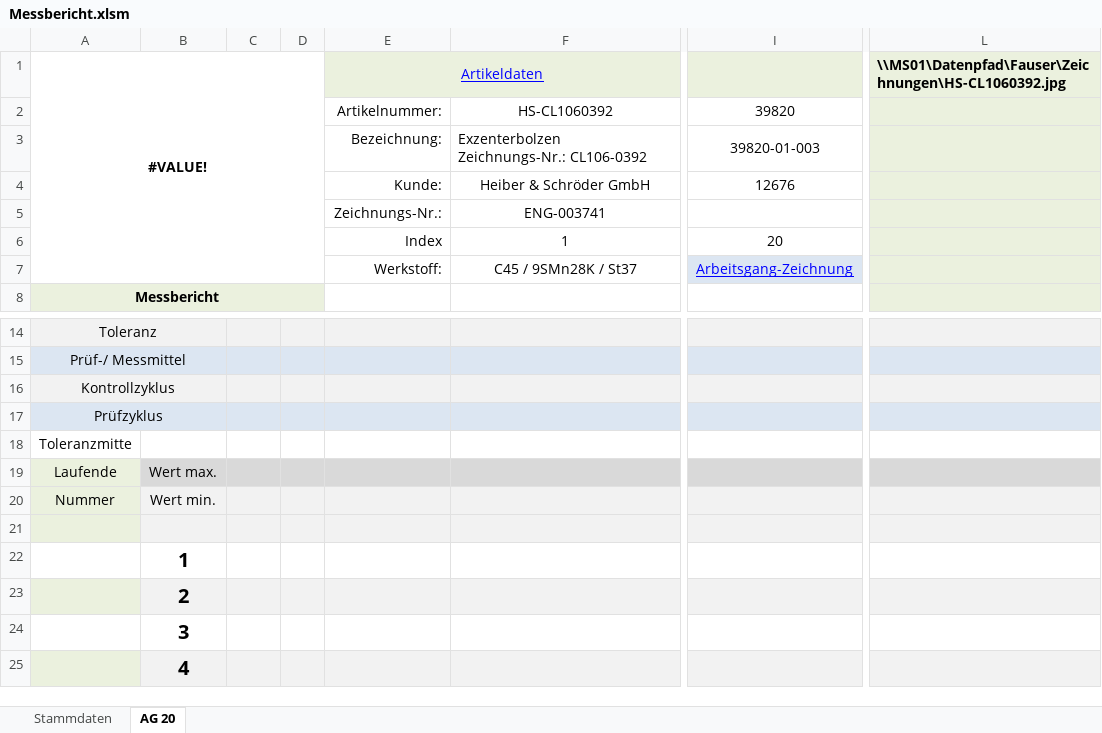
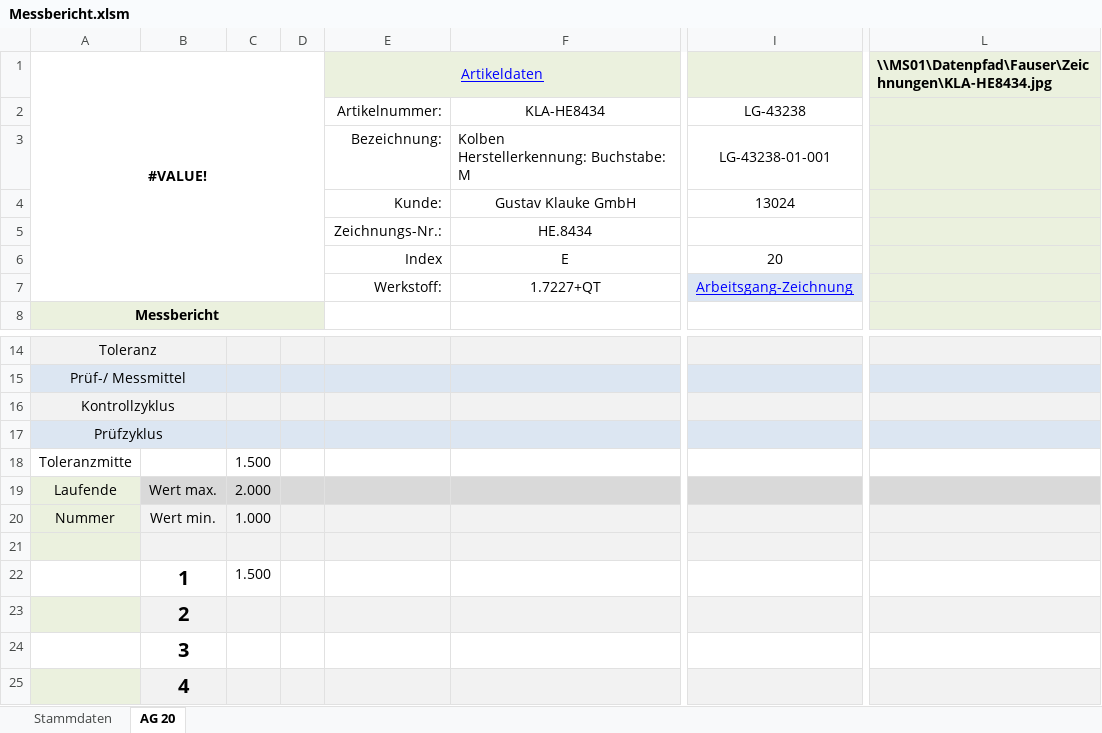
Before and after one commit to Thamedio/Messbericht, an Excel workbook: Messbericht.xlsm, sheet AG 20, drawn as a sheet; only a part is shown, gaps mark what is left out; values as stored, in another font and other column widths than the file's, no borders; conditional formats not drawn; ↵ is a line break in a cell; the diff names each change by its address in the sheet, - before the commit and + after, or states it on an @@ line.

```diff
--- a/Messbericht.xlsm (sheet AG 20)
+++ b/Messbericht.xlsm (sheet AG 20)
-L1: \\MS01\Datenpfad\Fauser\Zeichnungen\HS-CL1060392.jpg
+L1: \\MS01\Datenpfad\Fauser\Zeichnungen\KLA-HE8434.jpg
-F2: HS-CL1060392
+F2: KLA-HE8434
-I2: 39820
+I2: LG-43238
-F3: Exzenterbolzen ↵ Zeichnungs-Nr.: CL106-0392
+F3: Kolben ↵ Herstellerkennung: Buchstabe: M
-I3: 39820-01-003
+I3: LG-43238-01-001
-F4: Heiber & Schröder GmbH
+F4: Gustav Klauke GmbH
-I4: 12676
+I4: 13024
-F5: ENG-003741
+F5: HE.8434
-F6: 1
+F6: E
-F7: C45 / 9SMn28K / St37
+F7: 1.7227+QT
-C18: (empty)
+C18: 1.500
-C19: (empty)
+C19: 2.000
-C20: (empty)
+C20: 1.000
-C22: (empty)
+C22: 1.500
```
Also changed, not shown: sheet Stammdaten, 1 other file.
